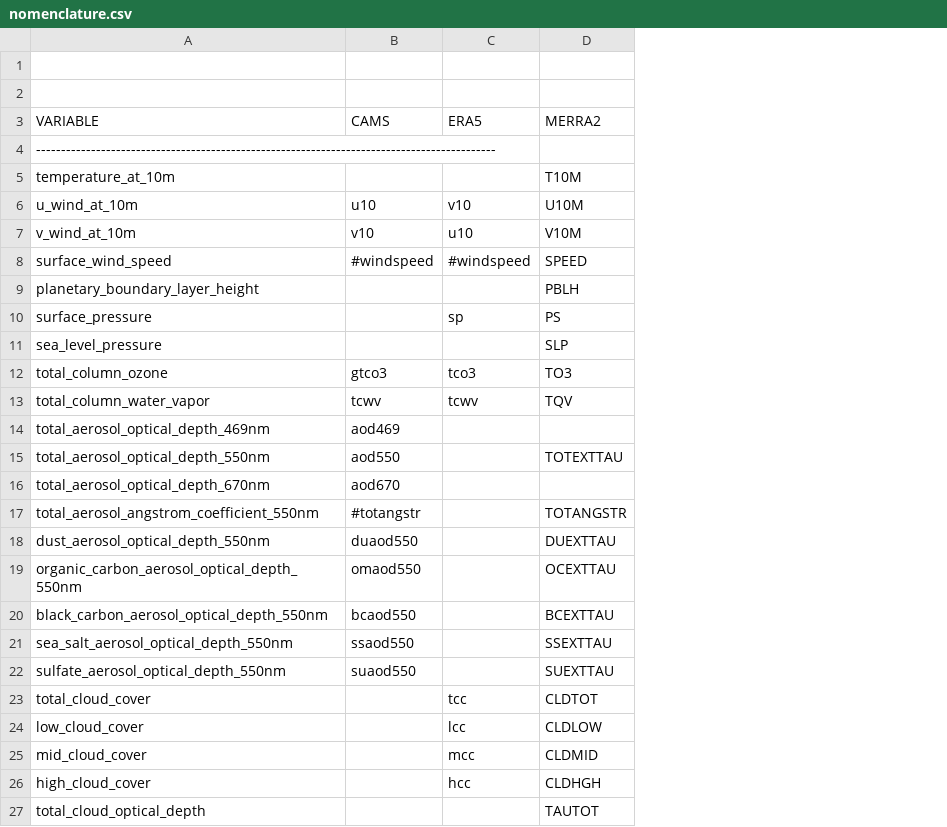
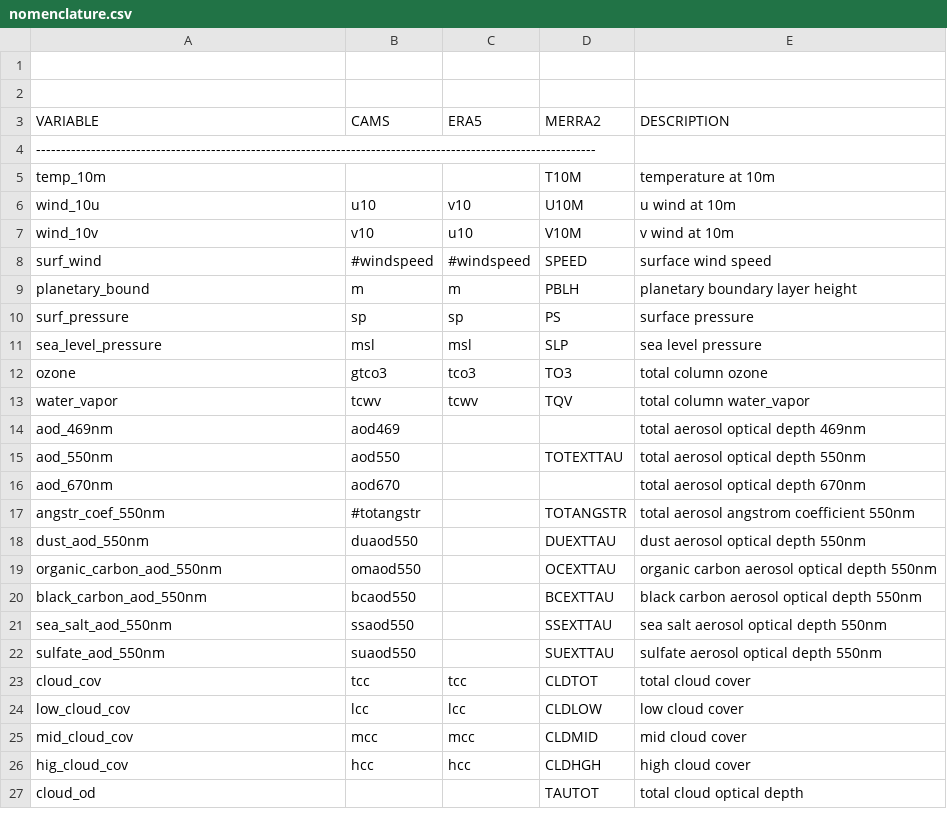
Before and after one commit to hygeos/eoread, a CSV file: eoread/ancillary/nomenclature.csv, drawn as a sheet; only a part is shown; removed rows and columns are numbered as before the commit, all else as after; the diff covers the shown part only; the diff names each change by its address in the sheet, - before the commit and + after, or states it on an @@ line.

Commit message:
Ancillary: changed default table to more sensible standard names

```diff
--- a/eoread/ancillary/nomenclature.csv
+++ b/eoread/ancillary/nomenclature.csv
+column E (DESCRIPTION), rows 5-8: temperature at 10m | u wind at 10m | v wind at 10m | surface wind speed; rows 10-27: surface pressure | sea level pressure | total column ozone | total column water_vapor | total aerosol optical depth 469nm | total aerosol optical depth 550nm | total aerosol optical depth 670nm | total aerosol angstrom coefficient 550nm | dust aerosol optical depth 550nm | organic carbon aerosol optical depth 550nm | black carbon aerosol optical depth 550nm | sea salt aerosol optical depth 550nm | sulfate aerosol optical depth 550nm | total cloud cover | low cloud cover | mid cloud cover | high cloud cover | total cloud optical depth
-A4 (VARIABLE): --------------------------------------------------------------------------------------------
+A4 (VARIABLE): ----------------------------------------------------------------------------------------------------------------
-A5 (VARIABLE): temperature_at_10m
+A5 (VARIABLE): temp_10m
-A6 (VARIABLE): u_wind_at_10m
+A6 (VARIABLE): wind_10u
-A7 (VARIABLE): v_wind_at_10m
+A7 (VARIABLE): wind_10v
-A8 (VARIABLE): surface_wind_speed
+A8 (VARIABLE): surf_wind
-row 9: planetary_boundary_layer_height |  |  | PBLH
+row 9: planetary_bound | m | m | PBLH | planetary boundary layer height
-A10 (VARIABLE): surface_pressure
+A10 (VARIABLE): surf_pressure
-B10 (CAMS): (empty)
+B10 (CAMS): sp
-B11 (CAMS): (empty)
+B11 (CAMS): msl
-C11 (ERA5): (empty)
+C11 (ERA5): msl
-A12 (VARIABLE): total_column_ozone
+A12 (VARIABLE): ozone
-A13 (VARIABLE): total_column_water_vapor
+A13 (VARIABLE): water_vapor
-A14 (VARIABLE): total_aerosol_optical_depth_469nm
+A14 (VARIABLE): aod_469nm
-A15 (VARIABLE): total_aerosol_optical_depth_550nm
+A15 (VARIABLE): aod_550nm
-A16 (VARIABLE): total_aerosol_optical_depth_670nm
+A16 (VARIABLE): aod_670nm
-A17 (VARIABLE): total_aerosol_angstrom_coefficient_550nm
+A17 (VARIABLE): angstr_coef_550nm
-A18 (VARIABLE): dust_aerosol_optical_depth_550nm
+A18 (VARIABLE): dust_aod_550nm
-A19 (VARIABLE): organic_carbon_aerosol_optical_depth_550nm
+A19 (VARIABLE): organic_carbon_aod_550nm
-A20 (VARIABLE): black_carbon_aerosol_optical_depth_550nm
+A20 (VARIABLE): black_carbon_aod_550nm
-A21 (VARIABLE): sea_salt_aerosol_optical_depth_550nm
+A21 (VARIABLE): sea_salt_aod_550nm
-A22 (VARIABLE): sulfate_aerosol_optical_depth_550nm
+A22 (VARIABLE): sulfate_aod_550nm
-A23 (VARIABLE): total_cloud_cover
+A23 (VARIABLE): cloud_cov
-B23 (CAMS): (empty)
+B23 (CAMS): tcc
-A24 (VARIABLE): low_cloud_cover
+A24 (VARIABLE): low_cloud_cov
-B24 (CAMS): (empty)
+B24 (CAMS): lcc
-A25 (VARIABLE): mid_cloud_cover
+A25 (VARIABLE): mid_cloud_cov
-B25 (CAMS): (empty)
+B25 (CAMS): mcc
-A26 (VARIABLE): high_cloud_cover
+A26 (VARIABLE): hig_cloud_cov
-B26 (CAMS): (empty)
+B26 (CAMS): hcc
-A27 (VARIABLE): total_cloud_optical_depth
+A27 (VARIABLE): cloud_od
```
Also changed, not shown: 2 added rows, 2 removed rows and 3 edited cells elsewhere in this file, 4 other files.
